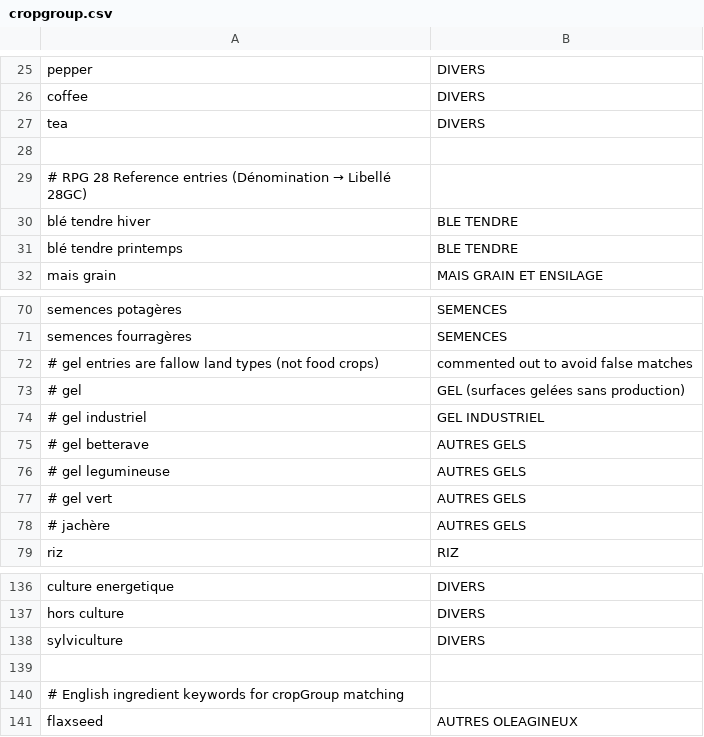
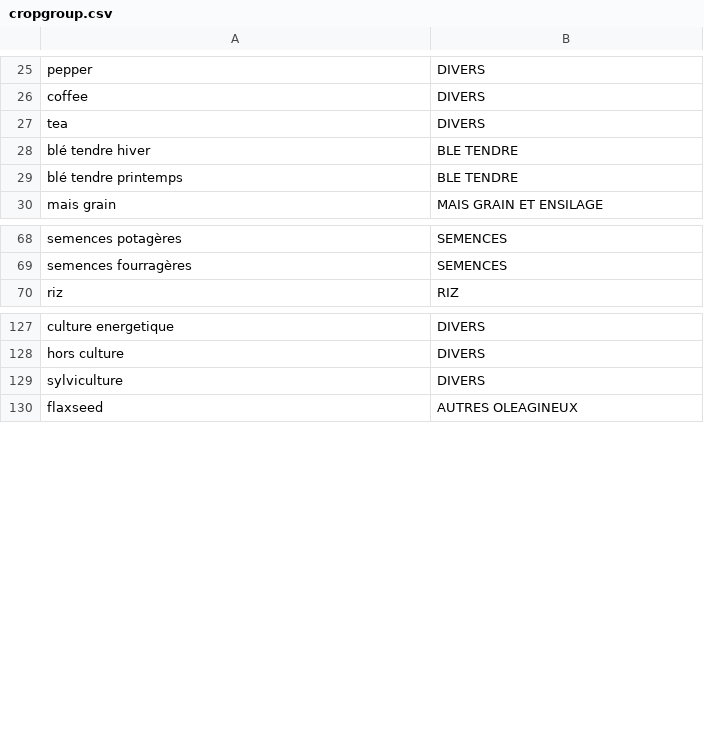
Before and after one commit to MTES-MCT/ecobalyse-method-tooling, a CSV file: food/metadata/reference/cropgroup.csv, drawn as a sheet; only a part is shown, gaps mark what is left out.

Commit message:
remove dead origin prediction code, add cross-variant comparison, remove CSV comments
- Remove ORIGIN_MAPPING, _extract_location, _extract_origin and defaultOrigin
  prediction block from predict.py (dead code overridden by export.py)
- Remove defaultOrigin/defaultOriginMatch columns from CSV output
- Add compare_variants() to detect metadata inconsistencies across variants
- Remove comments from reference CSVs and the comment parameter from loader

```diff
--- a/food/metadata/reference/cropgroup.csv
+++ b/food/metadata/reference/cropgroup.csv
@@ -27,4 +27,2 @@ coffee,DIVERS
 tea,DIVERS
-
-# RPG 28 Reference entries (Dénomination → Libellé 28GC)
 blé tendre hiver,BLE TENDRE
@@ -71,9 +69,2 @@ semences potagères,SEMENCES
 semences fourragères,SEMENCES
-# gel entries are fallow land types (not food crops), commented out to avoid false matches
-# gel,GEL (surfaces gelées sans production)
-# gel industriel,GEL INDUSTRIEL
-# gel betterave,AUTRES GELS
-# gel legumineuse,AUTRES GELS
-# gel vert,AUTRES GELS
-# jachère,AUTRES GELS
 riz,RIZ
@@ -138,4 +129,2 @@ hors culture,DIVERS
 sylviculture,DIVERS
-
-# English ingredient keywords for cropGroup matching
 flaxseed,AUTRES OLEAGINEUX
```
Also changed, not shown: food/metadata/reference/density.csv, food/metadata/reference/nova_classification.csv, 4 other files.
